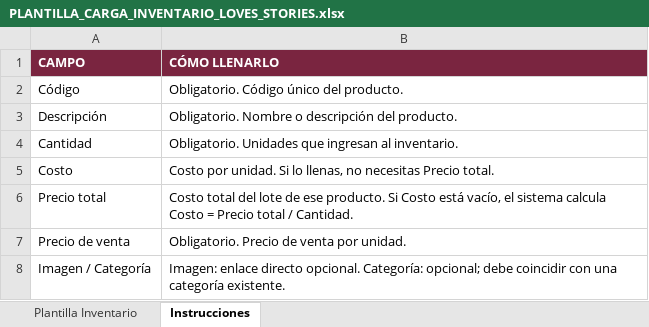
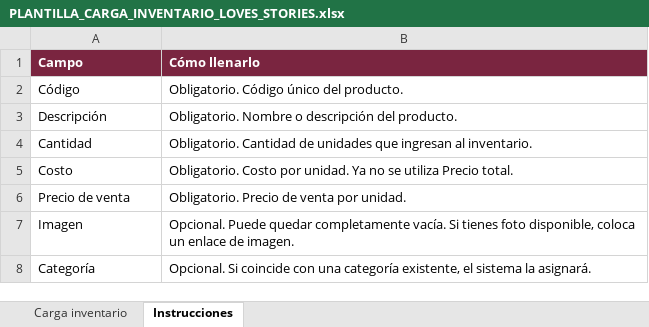
Before and after one commit to luisfer02111992-collab/loves-stories., an Excel workbook: public/PLANTILLA_CARGA_INVENTARIO_LOVES_STORIES.xlsx, sheet Instrucciones, drawn as a sheet; values as stored, in another font and other column widths than the file's, no borders; removed rows and columns are numbered as before the commit, all else as after; the diff names each change by its address in the sheet, - before the commit and + after, or states it on an @@ line.

```diff
--- a/public/PLANTILLA_CARGA_INVENTARIO_LOVES_STORIES.xlsx (sheet Instrucciones)
+++ b/public/PLANTILLA_CARGA_INVENTARIO_LOVES_STORIES.xlsx (sheet Instrucciones)
-sheet tab: Plantilla Inventario
+sheet tab: Carga inventario
-row 1: CAMPO | CÓMO LLENARLO
+row 1: Campo | Cómo llenarlo
-B4: Obligatorio. Unidades que ingresan…
+B4: Obligatorio. Cantidad de unidades que ingresan…
-B5: Costo por unidad. Si lo llenas, no necesitas Precio total.
+B5: Obligatorio. Costo por unidad. Ya no se utiliza Precio total.
-row 6: Precio total | Costo total del lote de ese producto. Si Costo está vacío, el sistema calcula Costo = Precio total / Cantidad.
-row 8: Imagen / Categoría | Imagen: enlace directo opcional. Categoría: opcional; debe coincidir con una categoría existente.
+row 7: Imagen | Opcional. Puede quedar completamente vacía. Si tienes foto disponible, coloca un enlace de imagen.
+row 8: Categoría | Opcional. Si coincide con una categoría existente, el sistema la asignará.
```
Also changed, not shown: sheet Carga inventario, 2 other files.
